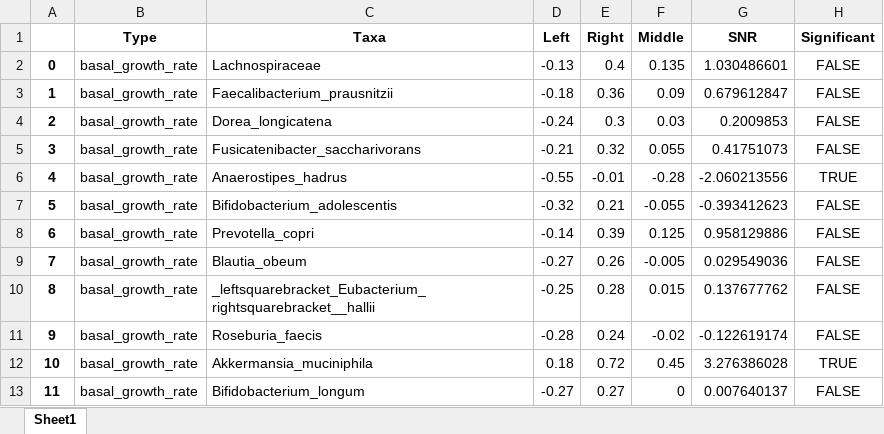
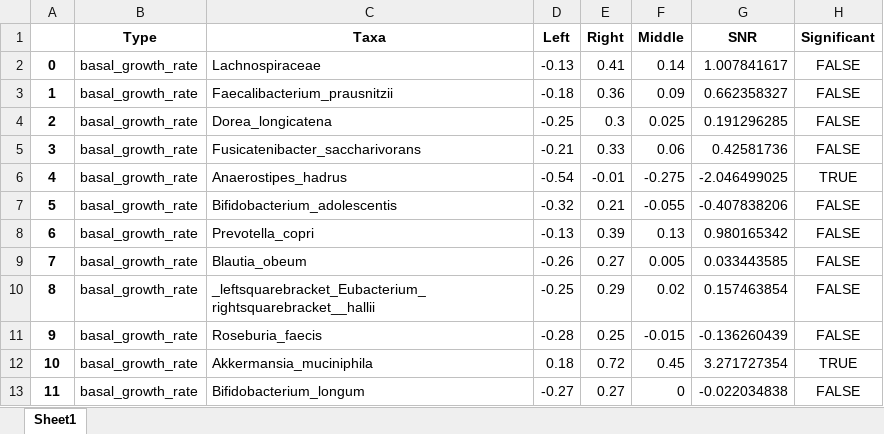
Before and after one commit to liaochen1988/DFdynamics, an Excel workbook: literature_data/creswell_2020_GM/bayesian_regression_summary_lowest_taxonomy.xlsx, sheet Sheet1, drawn as a sheet; only a part is shown; values as stored, in another font and other column widths than the file's, no borders; the diff covers the shown part only; the diff names each change by its address in the sheet, - before the commit and + after, or states it on an @@ line.

Commit message:
study7 lowest taxonomy level

```diff
--- a/literature_data/creswell_2020_GM/bayesian_regression_summary_lowest_taxonomy.xlsx (sheet Sheet1)
+++ b/literature_data/creswell_2020_GM/bayesian_regression_summary_lowest_taxonomy.xlsx (sheet Sheet1)
-E2 (Right): 0.4
+E2 (Right): 0.41
-F2 (Middle): 0.135
+F2 (Middle): 0.14
-G2 (SNR): 1.030486601
+G2 (SNR): 1.007841617
-G3 (SNR): 0.679612847
+G3 (SNR): 0.662358327
-D4 (Left): -0.24
+D4 (Left): -0.25
-F4 (Middle): 0.03
+F4 (Middle): 0.025
-G4 (SNR): 0.2009853
+G4 (SNR): 0.191296285
-E5 (Right): 0.32
+E5 (Right): 0.33
-F5 (Middle): 0.055
+F5 (Middle): 0.06
-G5 (SNR): 0.41751073
+G5 (SNR): 0.42581736
-D6 (Left): -0.55
+D6 (Left): -0.54
-F6 (Middle): -0.28
+F6 (Middle): -0.275
-G6 (SNR): -2.060213556
+G6 (SNR): -2.046499025
-G7 (SNR): -0.393412623
+G7 (SNR): -0.407838206
-D8 (Left): -0.14
+D8 (Left): -0.13
-F8 (Middle): 0.125
+F8 (Middle): 0.13
-G8 (SNR): 0.958129886
+G8 (SNR): 0.980165342
-D9 (Left): -0.27
+D9 (Left): -0.26
-E9 (Right): 0.26
+E9 (Right): 0.27
-F9 (Middle): -0.005
+F9 (Middle): 0.005
-G9 (SNR): 0.029549036
+G9 (SNR): 0.033443585
-E10 (Right): 0.28
+E10 (Right): 0.29
-F10 (Middle): 0.015
+F10 (Middle): 0.02
-G10 (SNR): 0.137677762
+G10 (SNR): 0.157463854
-E11 (Right): 0.24
+E11 (Right): 0.25
-F11 (Middle): -0.02
+F11 (Middle): -0.015
-G11 (SNR): -0.122619174
+G11 (SNR): -0.136260439
-G12 (SNR): 3.276386028
+G12 (SNR): 3.271727354
-G13 (SNR): 0.007640137
+G13 (SNR): -0.022034838
```
Also changed, not shown: 1436 edited cells elsewhere in this sheet, 30 other files.
